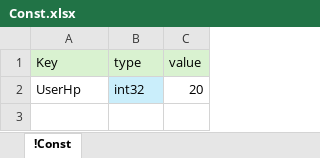
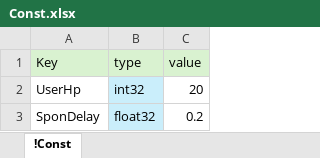
Before and after one commit to EpicRocket/SProjectDesign, an Excel workbook: Design/DataTable/Const.xlsx, sheet !Const, drawn as a sheet; values as stored, in another font and other column widths than the file's, no borders; the diff names each change by its address in the sheet, - before the commit and + after, or states it on an @@ line.

Commit message:
#add
딜레이타임추가

```diff
--- a/Design/DataTable/Const.xlsx (sheet !Const)
+++ b/Design/DataTable/Const.xlsx (sheet !Const)
+row 3: SponDelay | float32 | 0.2
```
